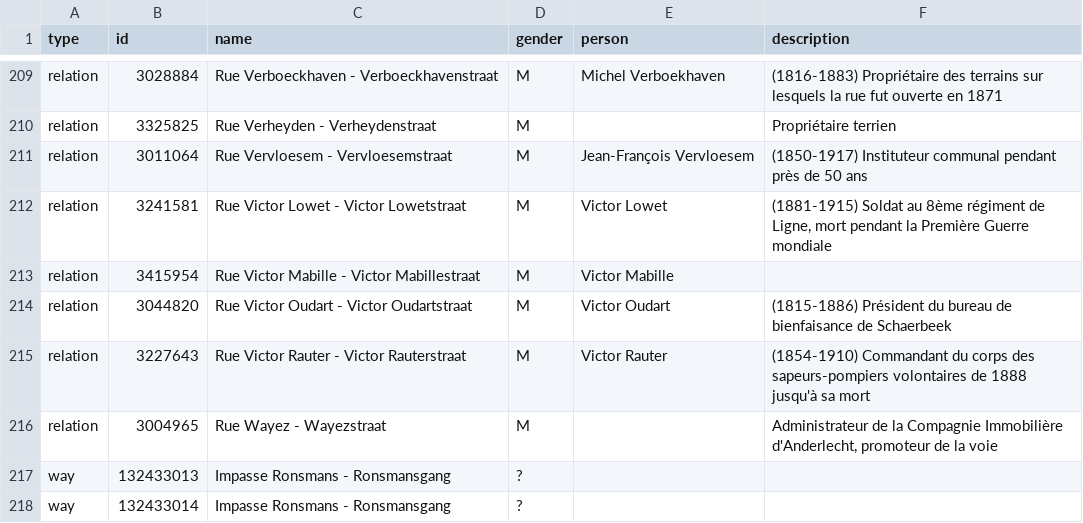
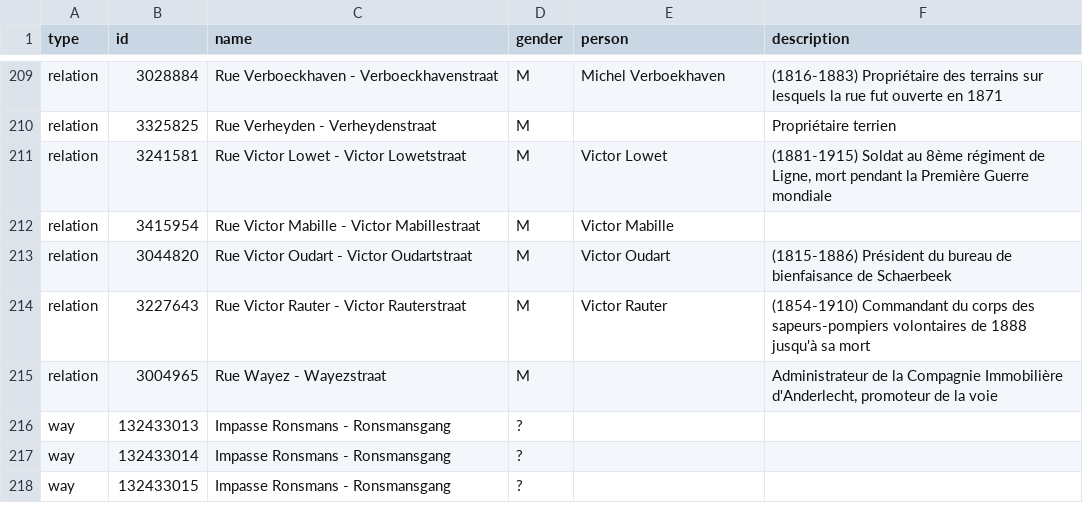
Before and after one commit to EqualStreetNames/equalstreetnames-brussels, a CSV file: data.csv, drawn as a sheet; only a part is shown, gaps mark what is left out; the shorter side is filled out with more unchanged rows.

Commit message:
Update data.csv

```diff
--- a/data.csv
+++ b/data.csv
@@ -210,3 +210,2 @@ relation,3028884,"Rue Verboeckhaven - Verboeckhavenstraat",M,"Michel Verboekhave
 relation,3325825,"Rue Verheyden - Verheydenstraat",M,,"Propriétaire terrien"
-relation,3011064,"Rue Vervloesem - Vervloesemstraat",M,"Jean-François Vervloesem","(1850-1917) Instituteur communal pendant près de 50 ans"
 relation,3241581,"Rue Victor Lowet - Victor Lowetstraat",M,"Victor Lowet","(1881-1915) Soldat au 8ème régiment de Ligne, mort pendant la Première Guerre mondiale"
```
